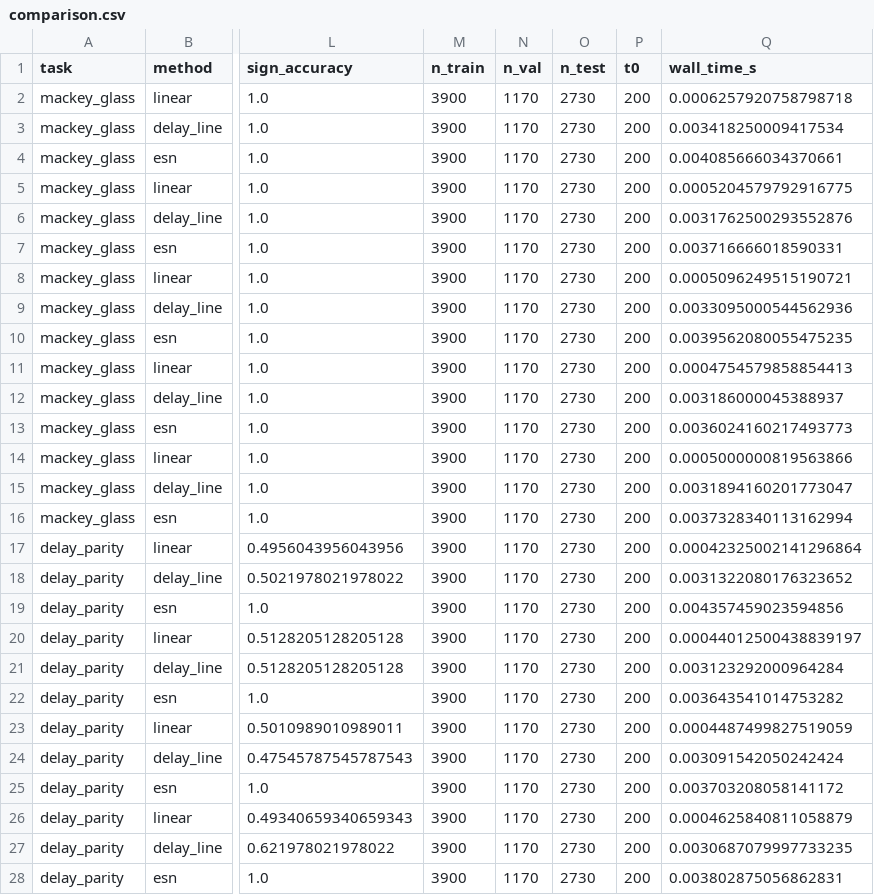
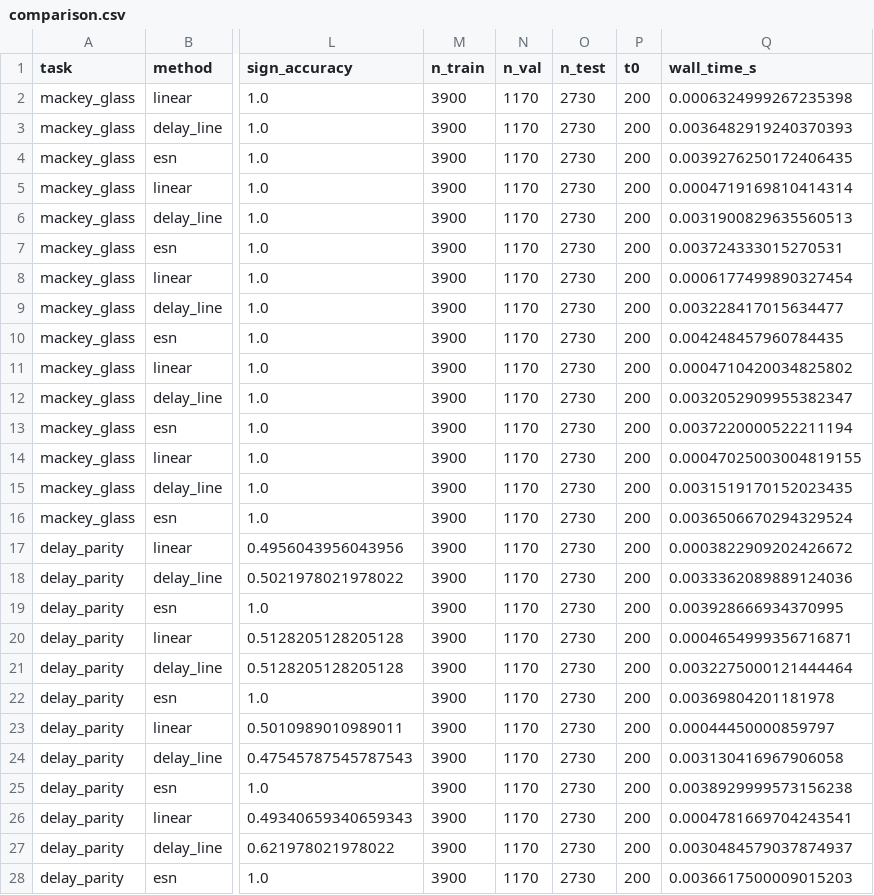
Before and after one commit to Kotton-MAS/RC_basic_lab, a CSV file: results/comparison.csv, drawn as a sheet; only a part is shown, gaps mark what is left out; the diff covers the shown part only; the diff names each change by its address in the sheet, - before the commit and + after, or states it on an @@ line.

```diff
--- a/results/comparison.csv
+++ b/results/comparison.csv
-Q2 (wall_time_s): 0.0006257920758798718
+Q2 (wall_time_s): 0.0006324999267235398
-Q3 (wall_time_s): 0.003418250009417534
+Q3 (wall_time_s): 0.0036482919240370393
-Q4 (wall_time_s): 0.004085666034370661
+Q4 (wall_time_s): 0.0039276250172406435
-Q5 (wall_time_s): 0.0005204579792916775
+Q5 (wall_time_s): 0.0004719169810414314
-Q6 (wall_time_s): 0.0031762500293552876
+Q6 (wall_time_s): 0.0031900829635560513
-Q7 (wall_time_s): 0.003716666018590331
+Q7 (wall_time_s): 0.003724333015270531
-Q8 (wall_time_s): 0.0005096249515190721
+Q8 (wall_time_s): 0.0006177499890327454
-Q9 (wall_time_s): 0.0033095000544562936
+Q9 (wall_time_s): 0.003228417015634477
-Q10 (wall_time_s): 0.0039562080055475235
+Q10 (wall_time_s): 0.004248457960784435
-Q11 (wall_time_s): 0.0004754579858854413
+Q11 (wall_time_s): 0.0004710420034825802
-Q12 (wall_time_s): 0.003186000045388937
+Q12 (wall_time_s): 0.0032052909955382347
-Q13 (wall_time_s): 0.0036024160217493773
+Q13 (wall_time_s): 0.0037220000522211194
-Q14 (wall_time_s): 0.0005000000819563866
+Q14 (wall_time_s): 0.00047025003004819155
-Q15 (wall_time_s): 0.0031894160201773047
+Q15 (wall_time_s): 0.0031519170152023435
-Q16 (wall_time_s): 0.0037328340113162994
+Q16 (wall_time_s): 0.0036506670294329524
-Q17 (wall_time_s): 0.00042325002141296864
+Q17 (wall_time_s): 0.0003822909202426672
-Q18 (wall_time_s): 0.0031322080176323652
+Q18 (wall_time_s): 0.0033362089889124036
-Q19 (wall_time_s): 0.004357459023594856
+Q19 (wall_time_s): 0.003928666934370995
-Q20 (wall_time_s): 0.00044012500438839197
+Q20 (wall_time_s): 0.0004654999356716871
-Q21 (wall_time_s): 0.003123292000964284
+Q21 (wall_time_s): 0.0032275000121444464
-Q22 (wall_time_s): 0.003643541014753282
+Q22 (wall_time_s): 0.00369804201181978
-Q23 (wall_time_s): 0.0004487499827519059
+Q23 (wall_time_s): 0.00044450000859797
-Q24 (wall_time_s): 0.003091542050242424
+Q24 (wall_time_s): 0.003130416967906058
-Q25 (wall_time_s): 0.003703208058141172
+Q25 (wall_time_s): 0.0038929999573156238
-Q26 (wall_time_s): 0.0004625840811058879
+Q26 (wall_time_s): 0.0004781669704243541
-Q27 (wall_time_s): 0.0030687079997733235
+Q27 (wall_time_s): 0.0030484579037874937
-Q28 (wall_time_s): 0.003802875056862831
+Q28 (wall_time_s): 0.0036617500009015203
```
Also changed, not shown: 3 edited cells elsewhere in this file, results/horizon.csv, 4 other files.
